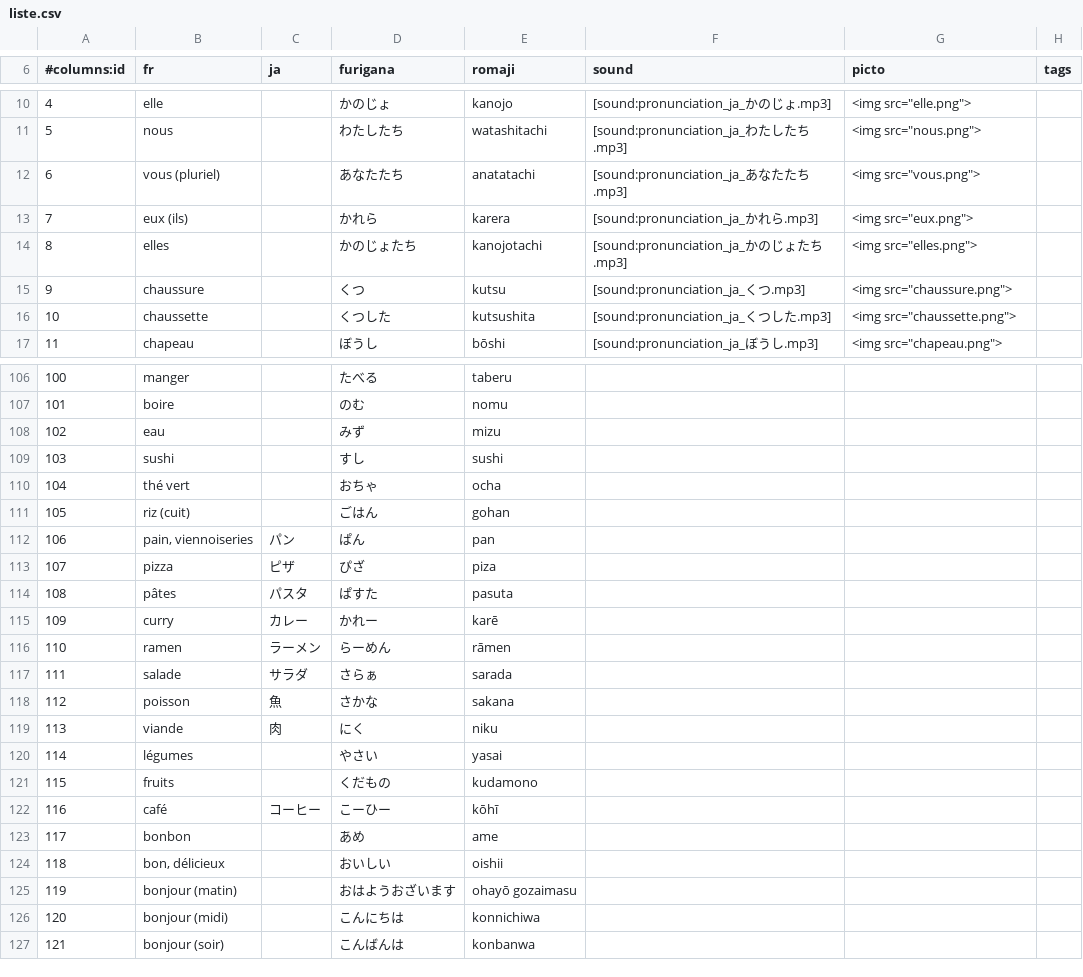
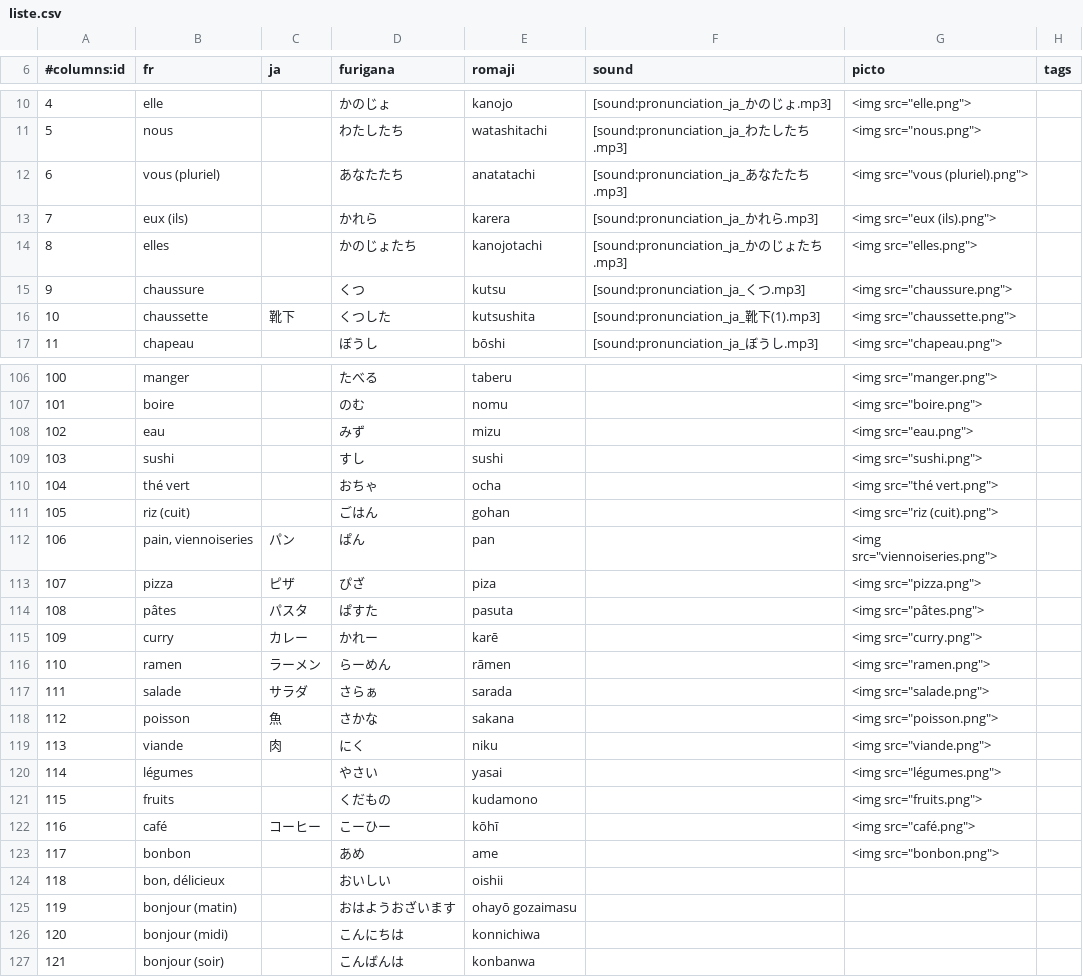
Before and after one commit to ntsoftware/japonais, a CSV file: liste.csv, drawn as a sheet; only a part is shown, gaps mark what is left out; the diff covers the shown part only.

```diff
--- a/liste.csv
+++ b/liste.csv
@@ -11,7 +11,7 @@
 5	nous		わたしたち	watashitachi	[sound:pronunciation_ja_わたしたち.mp3]	"<img src=""nous.png"">"	
-6	vous (pluriel)		あなたたち	anatatachi	[sound:pronunciation_ja_あなたたち.mp3]	"<img src=""vous.png"">"	
-7	eux (ils)		かれら	karera	[sound:pronunciation_ja_かれら.mp3]	"<img src=""eux.png"">"	
+6	vous (pluriel)		あなたたち	anatatachi	[sound:pronunciation_ja_あなたたち.mp3]	"<img src=""vous (pluriel).png"">"	
+7	eux (ils)		かれら	karera	[sound:pronunciation_ja_かれら.mp3]	"<img src=""eux (ils).png"">"	
 8	elles		かのじょたち	kanojotachi	[sound:pronunciation_ja_かのじょたち.mp3]	"<img src=""elles.png"">"	
 9	chaussure		くつ	kutsu	[sound:pronunciation_ja_くつ.mp3]	"<img src=""chaussure.png"">"	
-10	chaussette		くつした	kutsushita	[sound:pronunciation_ja_くつした.mp3]	"<img src=""chaussette.png"">"	
+10	chaussette	靴下	くつした	kutsushita	[sound:pronunciation_ja_靴下(1).mp3]	"<img src=""chaussette.png"">"	
 11	chapeau		ぼうし	bōshi	[sound:pronunciation_ja_ぼうし.mp3]	"<img src=""chapeau.png"">"	
@@ -106,19 +106,19 @@
-100	manger		たべる	taberu			
-101	boire		のむ	nomu			
-102	eau		みず	mizu			
-103	sushi		すし	sushi			
-104	thé vert		おちゃ	ocha			
-105	riz (cuit)		ごはん	gohan			
-106	pain, viennoiseries	パン	ぱん	pan			
-107	pizza	ピザ	ぴざ	piza			
-108	pâtes	パスタ	ぱすた	pasuta			
-109	curry	カレー	かれー	karē			
-110	ramen	ラーメン	らーめん	rāmen			
-111	salade	サラダ	さらぁ	sarada			
-112	poisson	魚	さかな	sakana			
-113	viande	肉	にく	niku			
-114	légumes		やさい	yasai			
-115	fruits		くだもの	kudamono			
-116	café	コーヒー	こーひー	kōhī			
-117	bonbon		あめ	ame			
+100	manger		たべる	taberu		"<img src=""manger.png"">"	
+101	boire		のむ	nomu		"<img src=""boire.png"">"	
+102	eau		みず	mizu		"<img src=""eau.png"">"	
+103	sushi		すし	sushi		"<img src=""sushi.png"">"	
+104	thé vert		おちゃ	ocha		"<img src=""thé vert.png"">"	
+105	riz (cuit)		ごはん	gohan		"<img src=""riz (cuit).png"">"	
+106	pain, viennoiseries	パン	ぱん	pan		"<img src=""viennoiseries.png"">"	
+107	pizza	ピザ	ぴざ	piza		"<img src=""pizza.png"">"	
+108	pâtes	パスタ	ぱすた	pasuta		"<img src=""pâtes.png"">"	
+109	curry	カレー	かれー	karē		"<img src=""curry.png"">"	
+110	ramen	ラーメン	らーめん	rāmen		"<img src=""ramen.png"">"	
+111	salade	サラダ	さらぁ	sarada		"<img src=""salade.png"">"	
+112	poisson	魚	さかな	sakana		"<img src=""poisson.png"">"	
+113	viande	肉	にく	niku		"<img src=""viande.png"">"	
+114	légumes		やさい	yasai		"<img src=""légumes.png"">"	
+115	fruits		くだもの	kudamono		"<img src=""fruits.png"">"	
+116	café	コーヒー	こーひー	kōhī		"<img src=""café.png"">"	
+117	bonbon		あめ	ame		"<img src=""bonbon.png"">"	
 118	bon, délicieux		おいしい	oishii			
```
Also changed, not shown: 65 edited cells elsewhere in this file.
